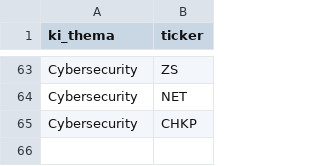
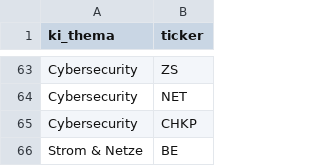
Before and after one commit to schalli1991/Aktien-Radar, a CSV file: config/ki_themen.csv, drawn as a sheet; only a part is shown, gaps mark what is left out.

```diff
--- a/config/ki_themen.csv
+++ b/config/ki_themen.csv
@@ -65 +65,2 @@ Cybersecurity;NET
 Cybersecurity;CHKP
+Strom & Netze;BE
```
Also changed, not shown: config/wikipedia.csv, 1 other file.
